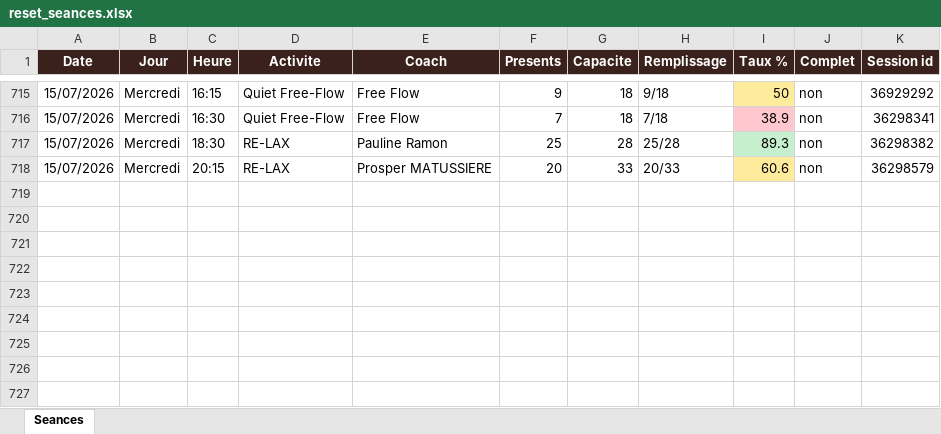
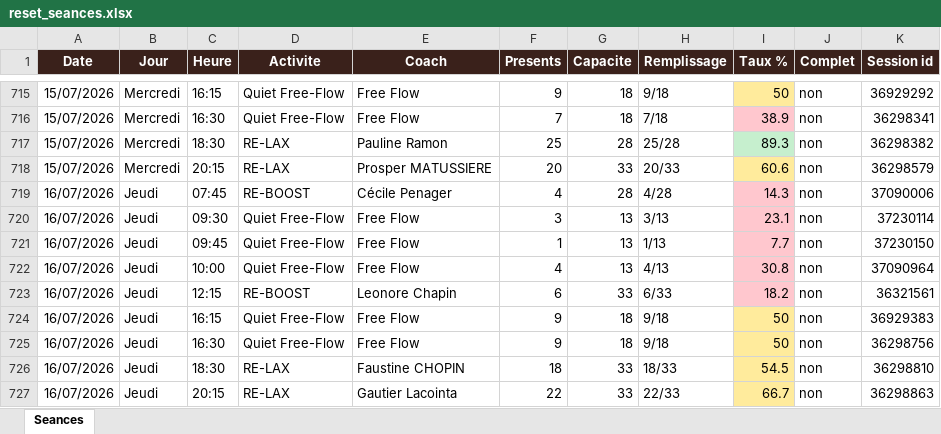
Before and after one commit to sbbb-git/reset, an Excel workbook: reset_seances.xlsx, sheet Seances, drawn as a sheet; only a part is shown, gaps mark what is left out; values as stored, in another font and other column widths than the file's, no borders; the diff names each change by its address in the sheet, - before the commit and + after, or states it on an @@ line.

```diff
--- a/reset_seances.xlsx (sheet Seances)
+++ b/reset_seances.xlsx (sheet Seances)
+row 719: 16/07/2026 | Jeudi | 07:45 | RE-BOOST | Cécile Penager | 4 | 28 | 4/28 | 14.3 | non | 37090006
+row 720: 16/07/2026 | Jeudi | 09:30 | Quiet Free-Flow | Free Flow | 3 | 13 | 3/13 | 23.1 | non | 37230114
+row 721: 16/07/2026 | Jeudi | 09:45 | Quiet Free-Flow | Free Flow | 1 | 13 | 1/13 | 7.7 | non | 37230150
+row 722: 16/07/2026 | Jeudi | 10:00 | Quiet Free-Flow | Free Flow | 4 | 13 | 4/13 | 30.8 | non | 37090964
+row 723: 16/07/2026 | Jeudi | 12:15 | RE-BOOST | Leonore Chapin | 6 | 33 | 6/33 | 18.2 | non | 36321561
+row 724: 16/07/2026 | Jeudi | 16:15 | Quiet Free-Flow | Free Flow | 9 | 18 | 9/18 | 50 | non | 36929383
+row 725: 16/07/2026 | Jeudi | 16:30 | Quiet Free-Flow | Free Flow | 9 | 18 | 9/18 | 50 | non | 36298756
+row 726: 16/07/2026 | Jeudi | 18:30 | RE-LAX | Faustine CHOPIN | 18 | 33 | 18/33 | 54.5 | non | 36298810
+row 727: 16/07/2026 | Jeudi | 20:15 | RE-LAX | Gautier Lacointa | 22 | 33 | 22/33 | 66.7 | non | 36298863
```
Also changed, not shown: 3 other files.
